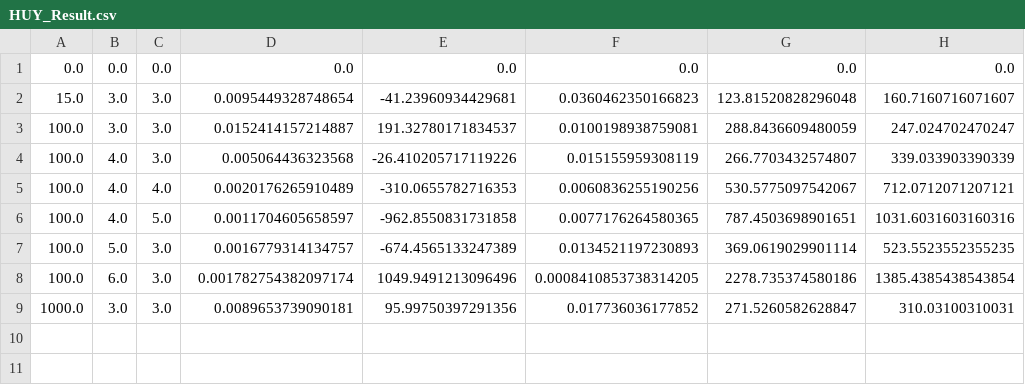
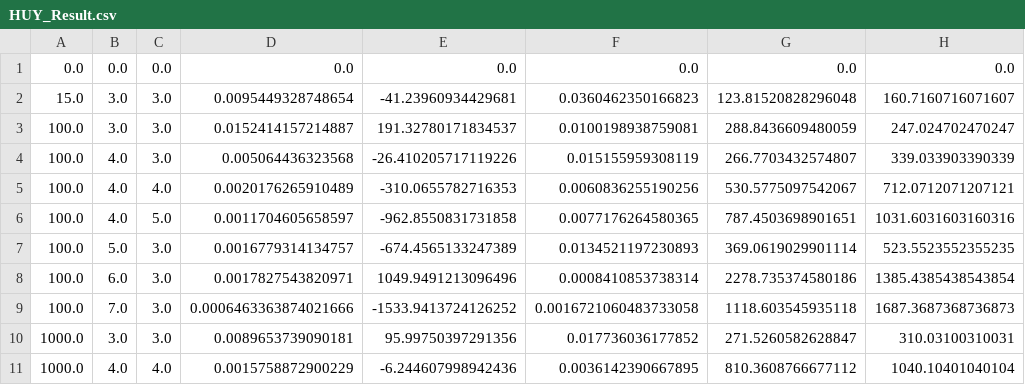
Before and after one commit to Ger0r0r/InfoSec, a CSV file: HUY_Result.csv, drawn as a sheet.

Commit message:
update Results.csv

```diff
--- a/HUY_Result.csv
+++ b/HUY_Result.csv
@@ -7,3 +7,5 @@
 100.0,5.0,3.0,0.0016779314134757,-674.4565133247389,0.0134521197230893,369.0619029901114,523.5523552355235
-100.0,6.0,3.0,0.001782754382097174,1049.9491213096496,0.0008410853738314205,2278.735374580186,1385.4385438543854
+100.0,6.0,3.0,0.0017827543820971,1049.9491213096496,0.0008410853738314,2278.735374580186,1385.4385438543854
+100.0,7.0,3.0,0.0006463363874021666,-1533.9413724126252,0.0016721060483733058,1118.603545935118,1687.3687368736873
 1000.0,3.0,3.0,0.0089653739090181,95.99750397291356,0.017736036177852,271.5260582628847,310.03100310031
+1000.0,4.0,4.0,0.0015758872900229,-6.244607998942436,0.0036142390667895,810.3608766677112,1040.10401040104
```
Also changed, not shown: T_Results.csv, 2 other files.
